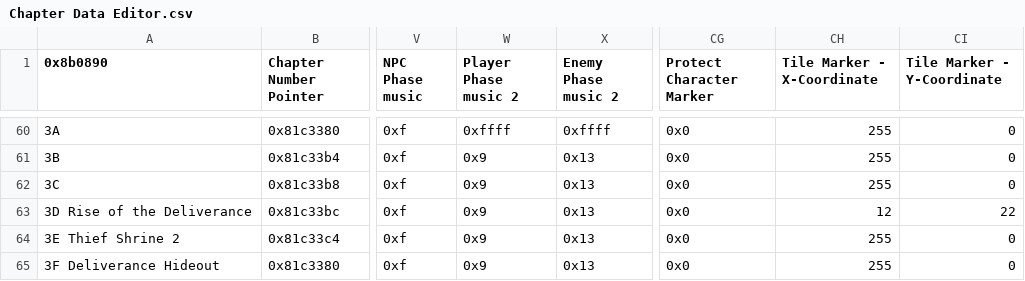
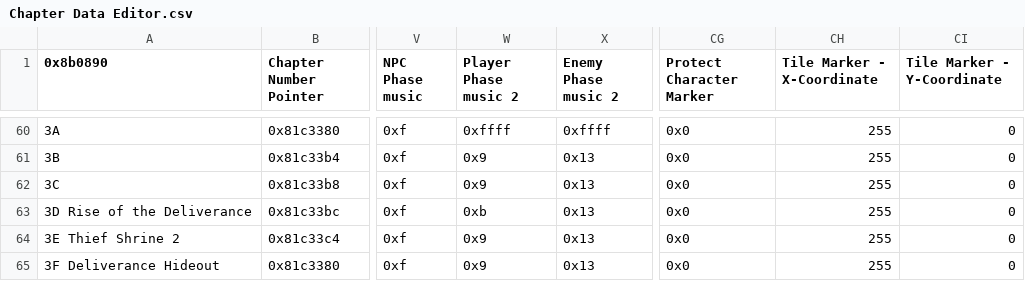
Before and after one commit to HyperGammaSpaces/SacredEchoes, a CSV file: Tables/Chapter data editor/Chapter Data Editor.csv, drawn as a sheet; only a part is shown, gaps mark what is left out; the diff names each change by its address in the sheet, - before the commit and + after, or states it on an @@ line.

```diff
--- a/Tables/Chapter data editor/Chapter Data Editor.csv
+++ b/Tables/Chapter data editor/Chapter Data Editor.csv
-W63 (Player Phase music 2): 0x9
+W63 (Player Phase music 2): 0xb
-CH63 (Tile Marker - X-Coordinate): 12
+CH63 (Tile Marker - X-Coordinate): 255
-CI63 (Tile Marker - Y-Coordinate): 22
+CI63 (Tile Marker - Y-Coordinate): 0
```
Also changed, not shown: Tables/Class & Character editors/FE8 Character Editor.csv, Tables/Terrain Editors/FE8 Terrain Bonus Editor.csv, 38 other files.
